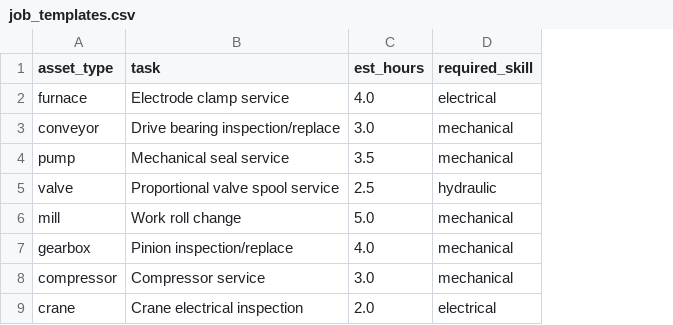
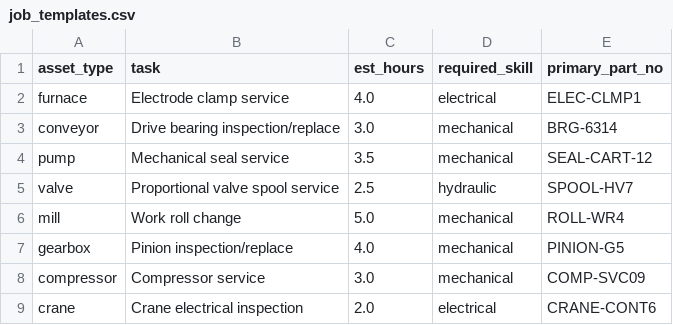
Before and after one commit to biomechanix2026/MaintenanceWiz, a CSV file: data/job_templates.csv, drawn as a sheet; the diff names each change by its address in the sheet, - before the commit and + after, or states it on an @@ line.

```diff
--- a/data/job_templates.csv
+++ b/data/job_templates.csv
+column E (primary_part_no), rows 2-9: ELEC-CLMP1 | BRG-6314 | SEAL-CART-12 | SPOOL-HV7 | ROLL-WR4 | PINION-G5 | COMP-SVC09 | CRANE-CONT6
```
Also changed, not shown: data/spare_parts_inventory.csv, 3 other files.
